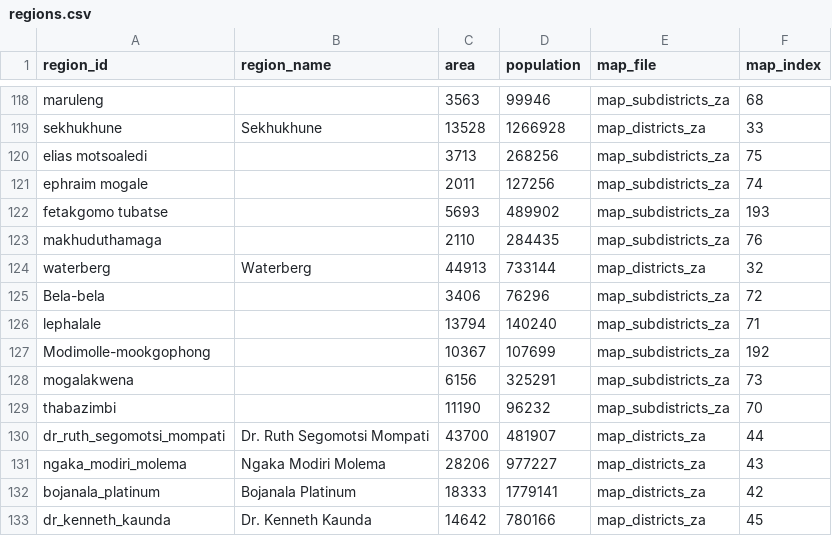
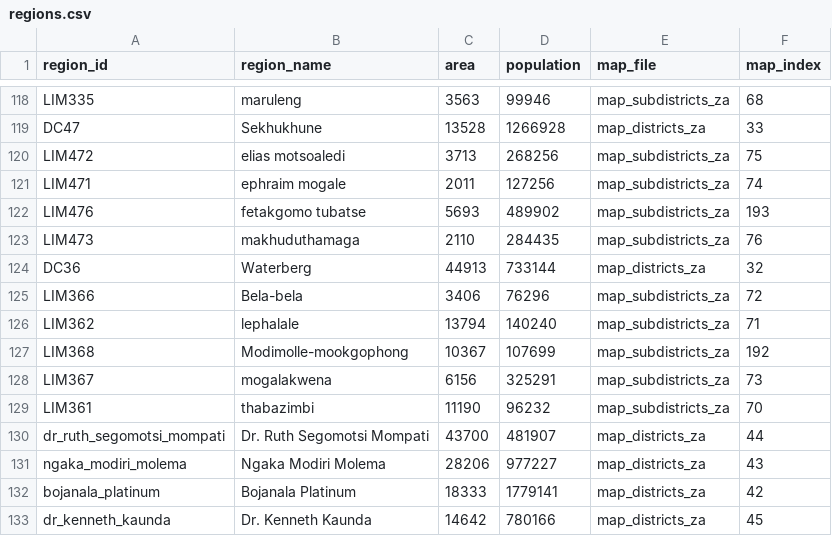
Before and after one commit to webdevan/covid-map, a CSV file: data/regions.csv, drawn as a sheet; only a part is shown, gaps mark what is left out; the diff covers the shown part only; the diff names each change by its address in the sheet, - before the commit and + after, or states it on an @@ line.

```diff
--- a/data/regions.csv
+++ b/data/regions.csv
-A118 (region_id): maruleng
+A118 (region_id): LIM335
-B118 (region_name): (empty)
+B118 (region_name): maruleng
-A119 (region_id): sekhukhune
+A119 (region_id): DC47
-A120 (region_id): elias motsoaledi
+A120 (region_id): LIM472
-B120 (region_name): (empty)
+B120 (region_name): elias motsoaledi
-A121 (region_id): ephraim mogale
+A121 (region_id): LIM471
-B121 (region_name): (empty)
+B121 (region_name): ephraim mogale
-A122 (region_id): fetakgomo tubatse
+A122 (region_id): LIM476
-B122 (region_name): (empty)
+B122 (region_name): fetakgomo tubatse
-A123 (region_id): makhuduthamaga
+A123 (region_id): LIM473
-B123 (region_name): (empty)
+B123 (region_name): makhuduthamaga
-A124 (region_id): waterberg
+A124 (region_id): DC36
-A125 (region_id): Bela-bela
+A125 (region_id): LIM366
-B125 (region_name): (empty)
+B125 (region_name): Bela-bela
-A126 (region_id): lephalale
+A126 (region_id): LIM362
-B126 (region_name): (empty)
+B126 (region_name): lephalale
-A127 (region_id): Modimolle-mookgophong
+A127 (region_id): LIM368
-B127 (region_name): (empty)
+B127 (region_name): Modimolle-mookgophong
-A128 (region_id): mogalakwena
+A128 (region_id): LIM367
-B128 (region_name): (empty)
+B128 (region_name): mogalakwena
-A129 (region_id): thabazimbi
+A129 (region_id): LIM361
-B129 (region_name): (empty)
+B129 (region_name): thabazimbi
```
Also changed, not shown: 32 edited cells elsewhere in this file, 1 other file.
